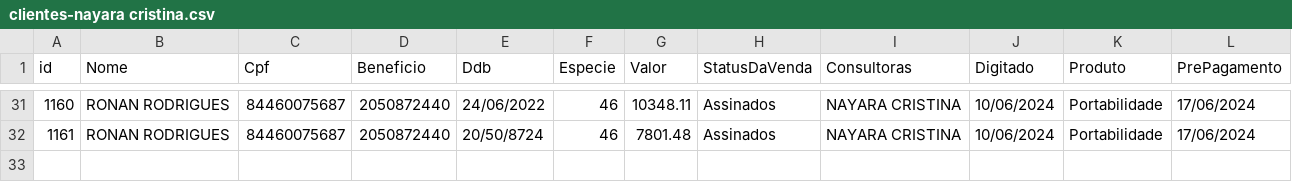
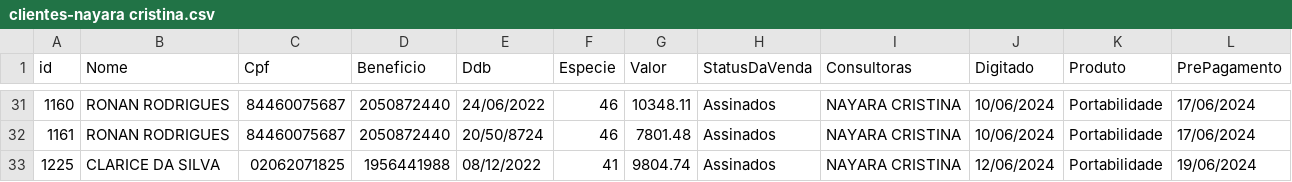
Before and after one commit to sousas2ds/clientes, a CSV file: clientes-nayara cristina.csv, drawn as a sheet; only a part is shown, gaps mark what is left out.

Commit message:
Atualizando clientes-nayara cristina.csv

```diff
--- a/clientes-nayara cristina.csv
+++ b/clientes-nayara cristina.csv
@@ -32 +32,2 @@ id;Nome;Cpf;Beneficio;Ddb;Especie;Valor;StatusDaVenda;Consultoras;Digitado;Produ
 1161;RONAN RODRIGUES;84460075687;2050872440;20/50/8724;46;7801.48;Assinados;NAYARA CRISTINA;10/06/2024;Portabilidade;17/06/2024
+1225;CLARICE DA SILVA;02062071825;1956441988;08/12/2022;41;9804.74;Assinados;NAYARA CRISTINA;12/06/2024;Portabilidade;19/06/2024
```
